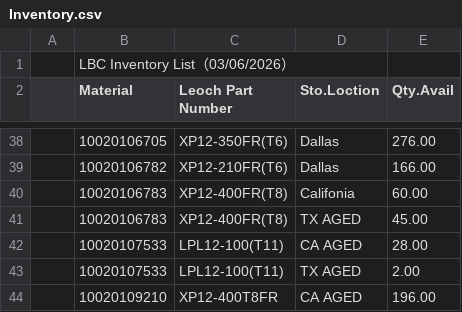
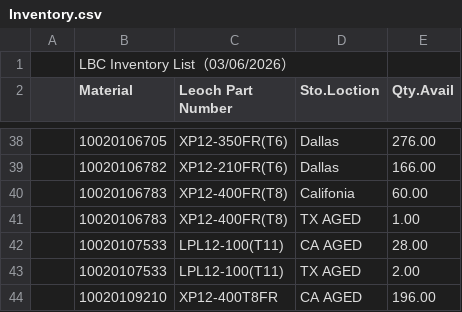
Before and after one commit to LeochBattery/Leoch-Inventory, a CSV file: Inventory.csv, drawn as a sheet; only a part is shown, gaps mark what is left out.

Commit message:
Update Inventory.csv

```diff
--- a/Inventory.csv
+++ b/Inventory.csv
@@ -40,3 +40,3 @@
 ,10020106783,XP12-400FR(T8),Califonia,60.00,,,,
-,10020106783,XP12-400FR(T8),TX AGED,45.00,,,,
+,10020106783,XP12-400FR(T8),TX AGED,1.00,,,,
 ,10020107533,LPL12-100(T11),CA AGED,28.00,,,,
```
